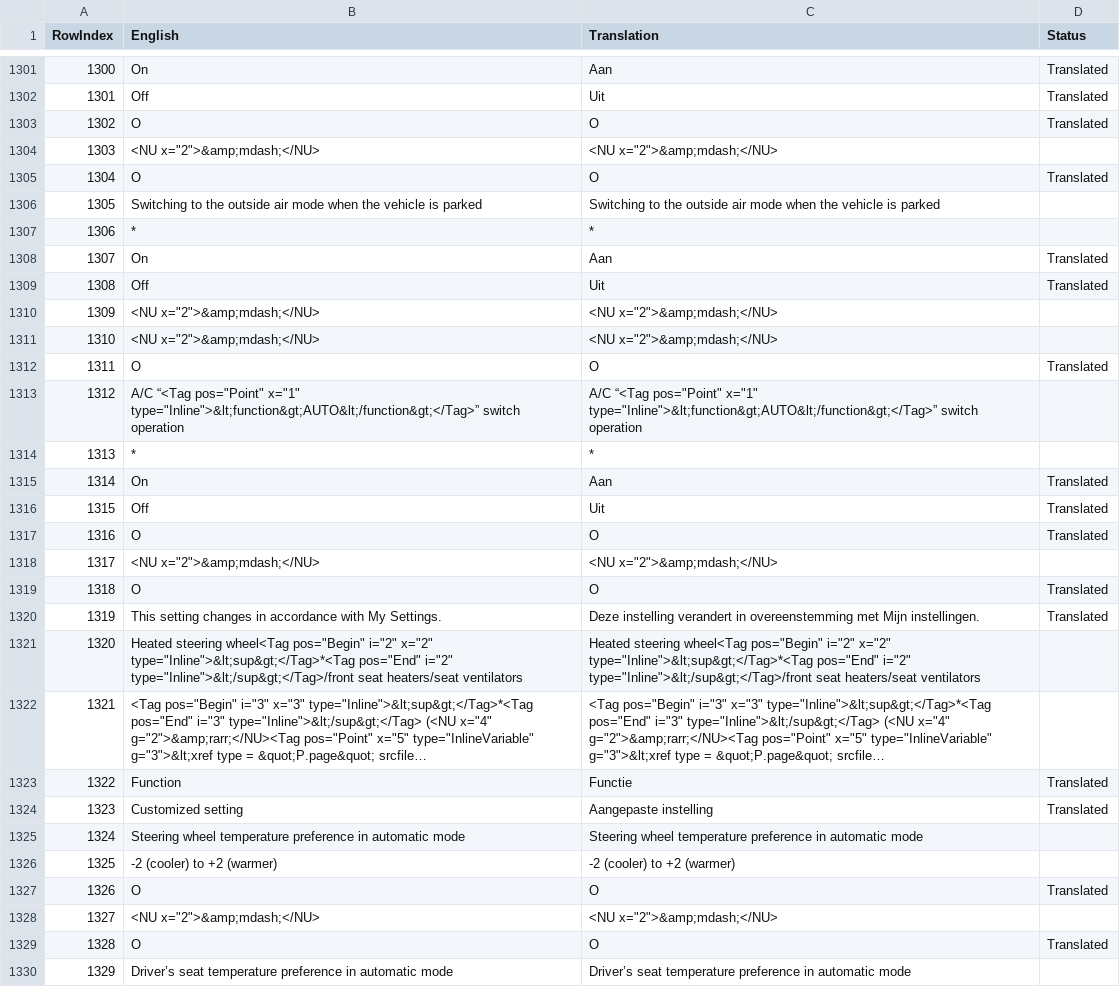
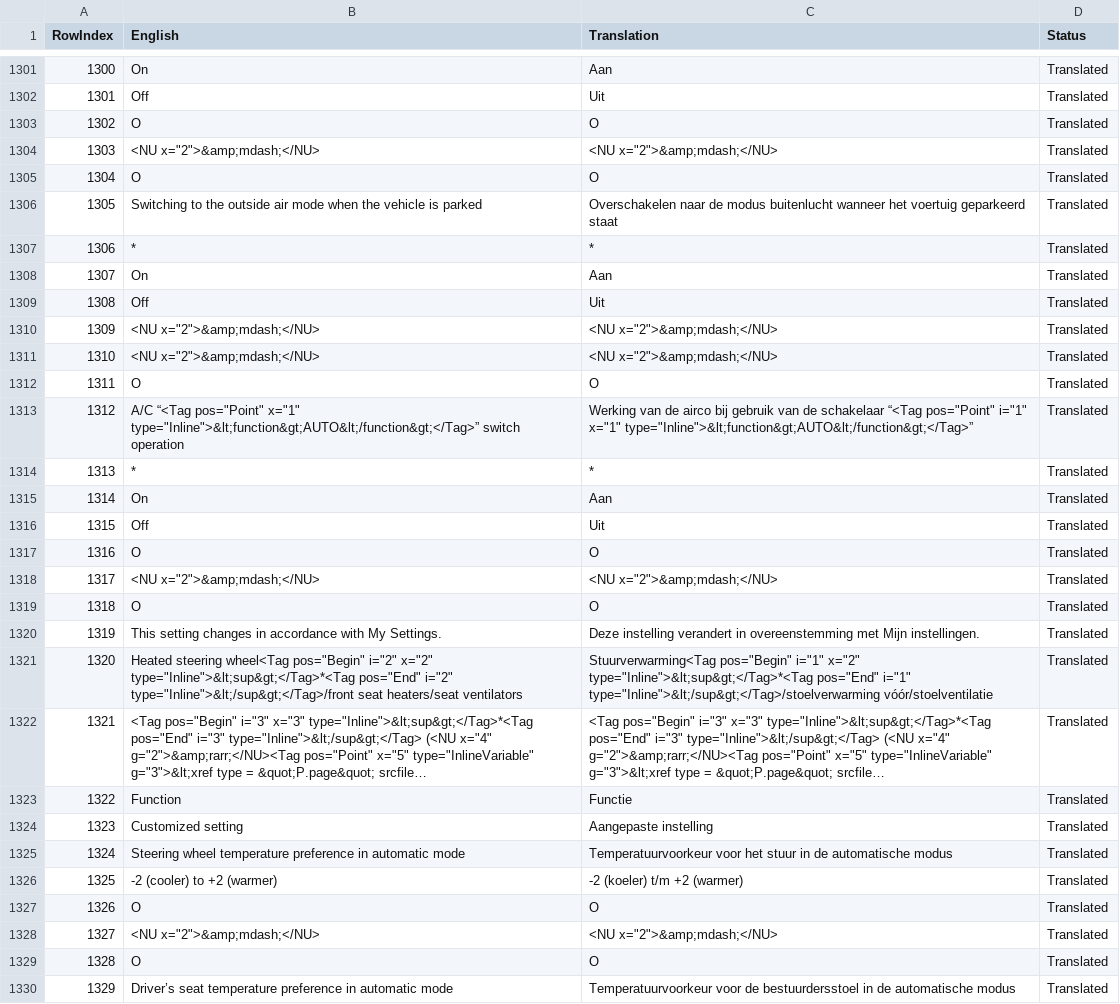
Before and after one commit to fdefoglio/Solterra, a CSV file: full_context.csv, drawn as a sheet; only a part is shown, gaps mark what is left out; long unchanged cells end in …; the diff covers the shown part only; the diff names each change by its address in the sheet, - before the commit and + after, or states it on an @@ line.

```diff
--- a/full_context.csv
+++ b/full_context.csv
-D1304 (Status): (empty)
+D1304 (Status): Translated
-C1306 (Translation): Switching to the outside air mode when the vehicle is parked
+C1306 (Translation): Overschakelen naar de modus buitenlucht wanneer het voertuig geparkeerd staat
-D1306:D1307 (Status): (empty)
+D1306:D1307 (Status): Translated
-D1310:D1311 (Status): (empty)
+D1310:D1311 (Status): Translated
-C1313 (Translation): A/C “<Tag pos="Point" x="1" type="Inline">&lt;function&gt;AUTO&lt;/function&gt;</Tag>” switch operation
+C1313 (Translation): Werking van de airco bij gebruik van de schakelaar “<Tag pos="Point" i="1" x="1" type="Inline">&lt;function&gt;AUTO&lt;/function&gt;</Tag>”
-D1313:D1314 (Status): (empty)
+D1313:D1314 (Status): Translated
-D1318 (Status): (empty)
+D1318 (Status): Translated
-C1321 (Translation): Heated steering wheel<Tag pos="Begin" i="2" x="2" type="Inline">&lt;sup&gt;</Tag>*<Tag pos="End" i="2" type="Inline">&lt;/sup&gt;</Tag>/front seat heaters/seat ventilators
+C1321 (Translation): Stuurverwarming<Tag pos="Begin" i="1" x="2" type="Inline">&lt;sup&gt;</Tag>*<Tag pos="End" i="1" type="Inline">&lt;/sup&gt;</Tag>/stoelverwarming vóór/stoelventilatie
-D1321:D1322 (Status): (empty)
+D1321:D1322 (Status): Translated
-C1325 (Translation): Steering wheel temperature preference in automatic mode
+C1325 (Translation): Temperatuurvoorkeur voor het stuur in de automatische modus
-D1325:D1326 (Status): (empty)
+D1325:D1326 (Status): Translated
-C1326 (Translation): -2 (cooler) to +2 (warmer)
+C1326 (Translation): -2 (koeler) t/m +2 (warmer)
-D1328 (Status): (empty)
+D1328 (Status): Translated
-C1330 (Translation): Driver’s seat temperature preference in automatic mode
+C1330 (Translation): Temperatuurvoorkeur voor de bestuurdersstoel in de automatische modus
-D1330 (Status): (empty)
+D1330 (Status): Translated
```
Also changed, not shown: 59 edited cells elsewhere in this file.
